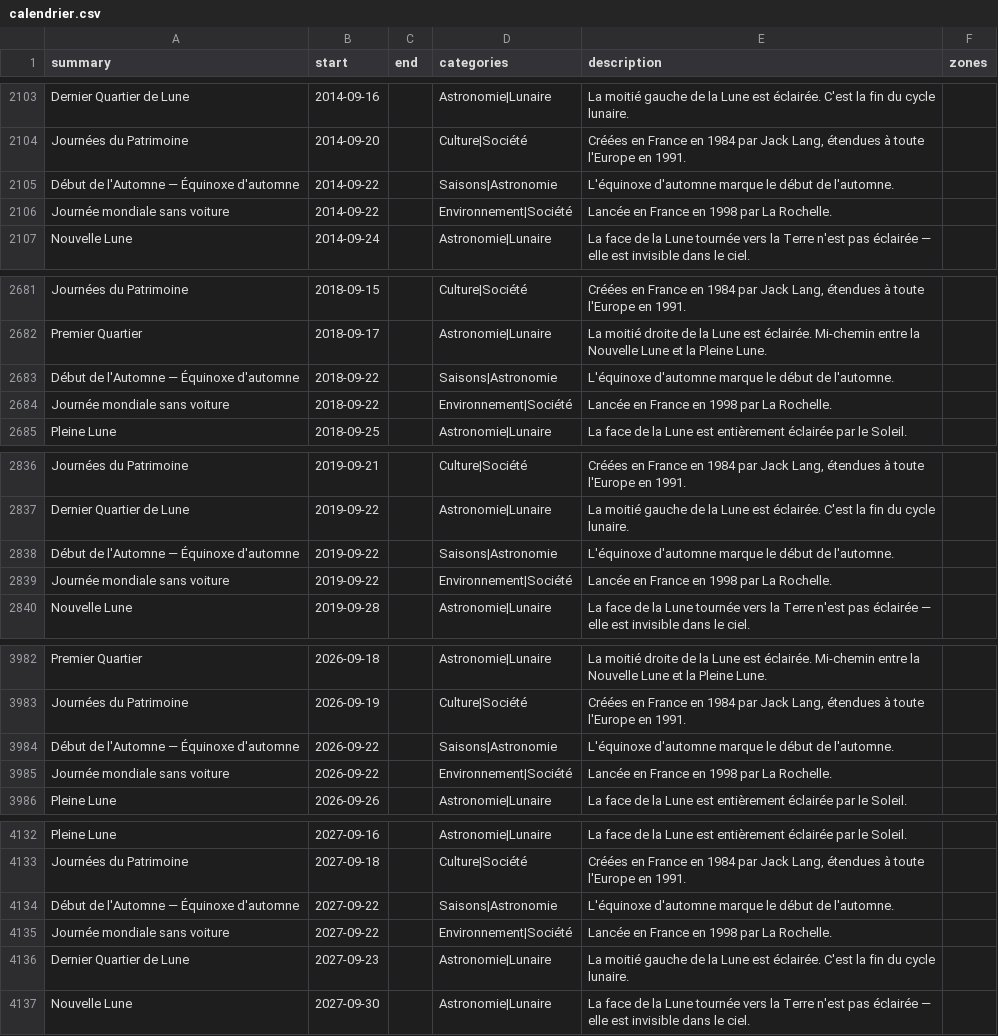
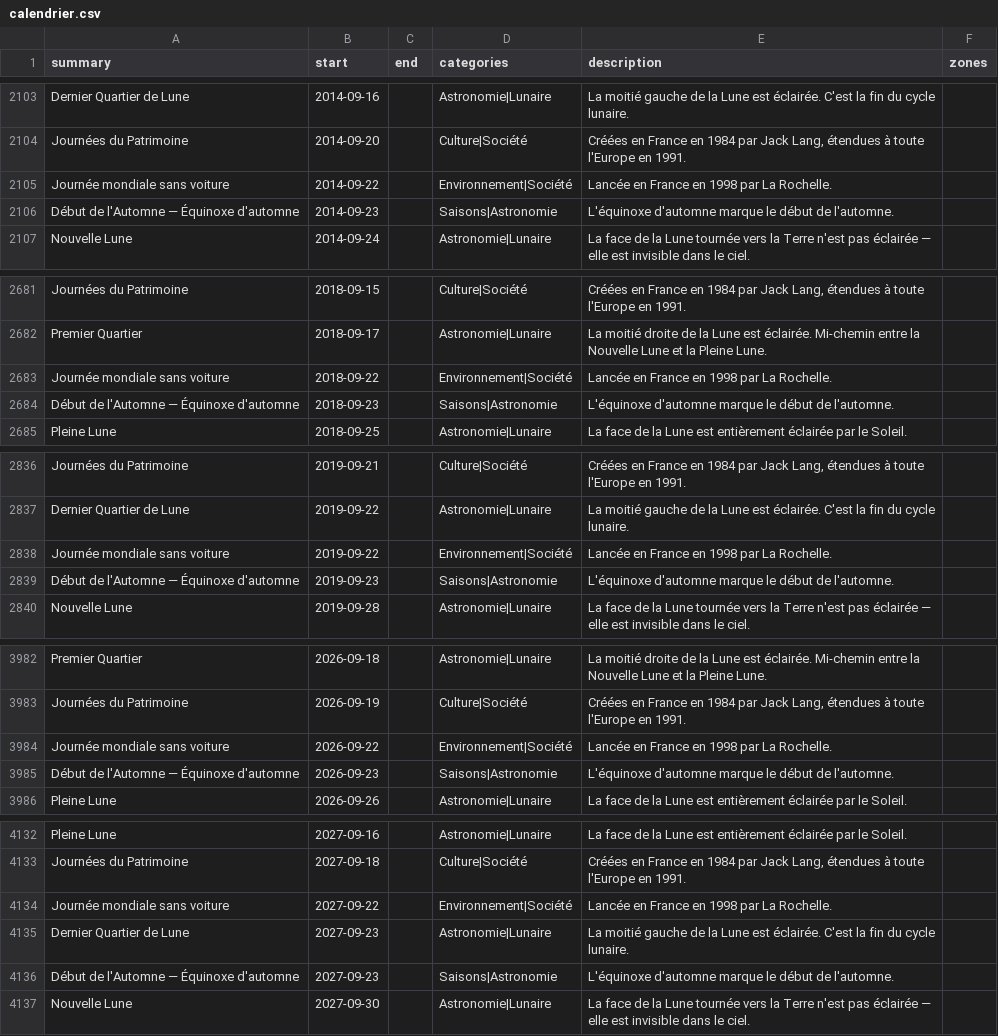
Before and after one commit to TiboTsr/calendrier-france-ics, a CSV file: calendrier.csv, drawn as a sheet; only a part is shown, gaps mark what is left out; the diff covers the shown part only.

```diff
--- a/calendrier.csv
+++ b/calendrier.csv
@@ -2104,4 +2104,4 @@ Dernier Quartier de Lune,2014-09-16,,Astronomie|Lunaire,La moitié gauche de la
 Journées du Patrimoine,2014-09-20,,Culture|Société,"Créées en France en 1984 par Jack Lang, étendues à toute l'Europe en 1991.",
-Début de l'Automne — Équinoxe d'automne,2014-09-22,,Saisons|Astronomie,L'équinoxe d'automne marque le début de l'automne.,
 Journée mondiale sans voiture,2014-09-22,,Environnement|Société,Lancée en France en 1998 par La Rochelle.,
+Début de l'Automne — Équinoxe d'automne,2014-09-23,,Saisons|Astronomie,L'équinoxe d'automne marque le début de l'automne.,
 Nouvelle Lune,2014-09-24,,Astronomie|Lunaire,La face de la Lune tournée vers la Terre n'est pas éclairée — elle est invisible dans le ciel.,
@@ -2682,4 +2682,4 @@ Journées du Patrimoine,2018-09-15,,Culture|Société,"Créées en France en 198
 Premier Quartier,2018-09-17,,Astronomie|Lunaire,La moitié droite de la Lune est éclairée. Mi-chemin entre la Nouvelle Lune et la Pleine Lune.,
-Début de l'Automne — Équinoxe d'automne,2018-09-22,,Saisons|Astronomie,L'équinoxe d'automne marque le début de l'automne.,
 Journée mondiale sans voiture,2018-09-22,,Environnement|Société,Lancée en France en 1998 par La Rochelle.,
+Début de l'Automne — Équinoxe d'automne,2018-09-23,,Saisons|Astronomie,L'équinoxe d'automne marque le début de l'automne.,
 Pleine Lune,2018-09-25,,Astronomie|Lunaire,La face de la Lune est entièrement éclairée par le Soleil.,
@@ -2837,4 +2837,4 @@ Journées du Patrimoine,2019-09-21,,Culture|Société,"Créées en France en 198
 Dernier Quartier de Lune,2019-09-22,,Astronomie|Lunaire,La moitié gauche de la Lune est éclairée. C'est la fin du cycle lunaire.,
-Début de l'Automne — Équinoxe d'automne,2019-09-22,,Saisons|Astronomie,L'équinoxe d'automne marque le début de l'automne.,
 Journée mondiale sans voiture,2019-09-22,,Environnement|Société,Lancée en France en 1998 par La Rochelle.,
+Début de l'Automne — Équinoxe d'automne,2019-09-23,,Saisons|Astronomie,L'équinoxe d'automne marque le début de l'automne.,
 Nouvelle Lune,2019-09-28,,Astronomie|Lunaire,La face de la Lune tournée vers la Terre n'est pas éclairée — elle est invisible dans le ciel.,
@@ -3983,4 +3983,4 @@ Premier Quartier,2026-09-18,,Astronomie|Lunaire,La moitié droite de la Lune est
 Journées du Patrimoine,2026-09-19,,Culture|Société,"Créées en France en 1984 par Jack Lang, étendues à toute l'Europe en 1991.",
-Début de l'Automne — Équinoxe d'automne,2026-09-22,,Saisons|Astronomie,L'équinoxe d'automne marque le début de l'automne.,
 Journée mondiale sans voiture,2026-09-22,,Environnement|Société,Lancée en France en 1998 par La Rochelle.,
+Début de l'Automne — Équinoxe d'automne,2026-09-23,,Saisons|Astronomie,L'équinoxe d'automne marque le début de l'automne.,
 Pleine Lune,2026-09-26,,Astronomie|Lunaire,La face de la Lune est entièrement éclairée par le Soleil.,
@@ -4133,5 +4133,5 @@ Pleine Lune,2027-09-16,,Astronomie|Lunaire,La face de la Lune est entièrement
 Journées du Patrimoine,2027-09-18,,Culture|Société,"Créées en France en 1984 par Jack Lang, étendues à toute l'Europe en 1991.",
-Début de l'Automne — Équinoxe d'automne,2027-09-22,,Saisons|Astronomie,L'équinoxe d'automne marque le début de l'automne.,
 Journée mondiale sans voiture,2027-09-22,,Environnement|Société,Lancée en France en 1998 par La Rochelle.,
 Dernier Quartier de Lune,2027-09-23,,Astronomie|Lunaire,La moitié gauche de la Lune est éclairée. C'est la fin du cycle lunaire.,
+Début de l'Automne — Équinoxe d'automne,2027-09-23,,Saisons|Astronomie,L'équinoxe d'automne marque le début de l'automne.,
 Nouvelle Lune,2027-09-30,,Astronomie|Lunaire,La face de la Lune tournée vers la Terre n'est pas éclairée — elle est invisible dans le ciel.,
```
Also changed, not shown: 6 added rows, 6 removed rows and 8 edited cells elsewhere in this file, 12 other files.
